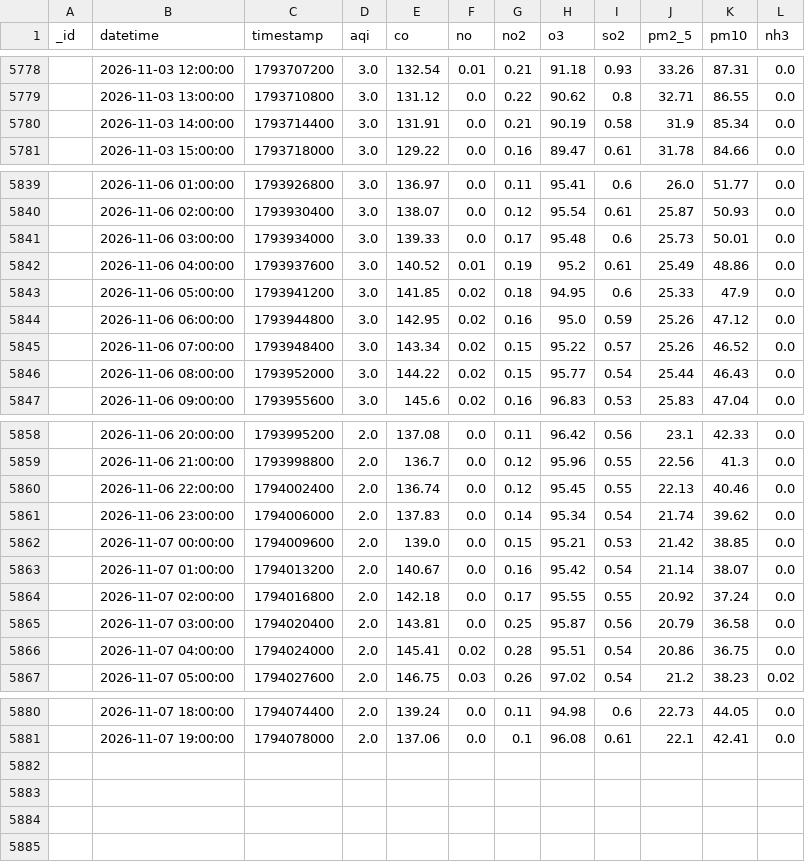
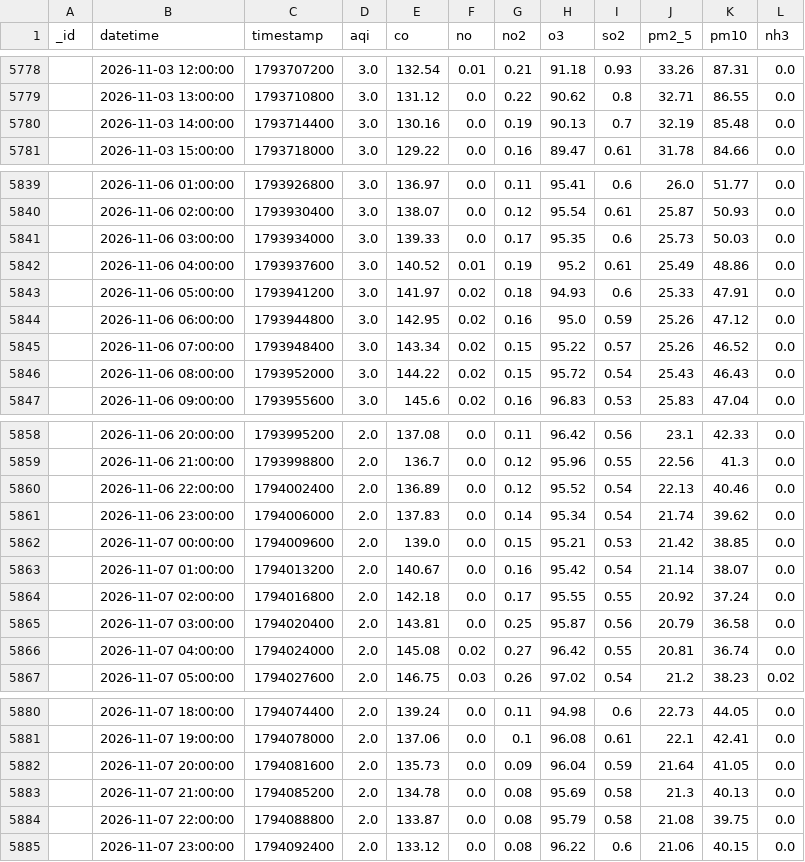
Before and after one commit to uzairharoon-dev/AQI-Predictor-End-to-End-ML-Pipeline-, a CSV file: data/aqi_data.csv, drawn as a sheet; only a part is shown, gaps mark what is left out; the diff covers the shown part only.

```diff
--- a/data/aqi_data.csv
+++ b/data/aqi_data.csv
@@ -5779,3 +5779,3 @@ _id,datetime,timestamp,aqi,co,no,no2,o3,so2,pm2_5,pm10,nh3
 ,2026-11-03 13:00:00,1793710800,3.0,131.12,0.0,0.22,90.62,0.8,32.71,86.55,0.0
-,2026-11-03 14:00:00,1793714400,3.0,131.91,0.0,0.21,90.19,0.58,31.9,85.34,0.0
+,2026-11-03 14:00:00,1793714400,3.0,130.16,0.0,0.19,90.13,0.7,32.19,85.48,0.0
 ,2026-11-03 15:00:00,1793718000,3.0,129.22,0.0,0.16,89.47,0.61,31.78,84.66,0.0
@@ -5840,8 +5840,8 @@ _id,datetime,timestamp,aqi,co,no,no2,o3,so2,pm2_5,pm10,nh3
 ,2026-11-06 02:00:00,1793930400,3.0,138.07,0.0,0.12,95.54,0.61,25.87,50.93,0.0
-,2026-11-06 03:00:00,1793934000,3.0,139.33,0.0,0.17,95.48,0.6,25.73,50.01,0.0
+,2026-11-06 03:00:00,1793934000,3.0,139.33,0.0,0.17,95.35,0.6,25.73,50.03,0.0
 ,2026-11-06 04:00:00,1793937600,3.0,140.52,0.01,0.19,95.2,0.61,25.49,48.86,0.0
-,2026-11-06 05:00:00,1793941200,3.0,141.85,0.02,0.18,94.95,0.6,25.33,47.9,0.0
+,2026-11-06 05:00:00,1793941200,3.0,141.97,0.02,0.18,94.93,0.6,25.33,47.91,0.0
 ,2026-11-06 06:00:00,1793944800,3.0,142.95,0.02,0.16,95.0,0.59,25.26,47.12,0.0
 ,2026-11-06 07:00:00,1793948400,3.0,143.34,0.02,0.15,95.22,0.57,25.26,46.52,0.0
-,2026-11-06 08:00:00,1793952000,3.0,144.22,0.02,0.15,95.77,0.54,25.44,46.43,0.0
+,2026-11-06 08:00:00,1793952000,3.0,144.22,0.02,0.15,95.72,0.54,25.43,46.43,0.0
 ,2026-11-06 09:00:00,1793955600,3.0,145.6,0.02,0.16,96.83,0.53,25.83,47.04,0.0
@@ -5859,3 +5859,3 @@ _id,datetime,timestamp,aqi,co,no,no2,o3,so2,pm2_5,pm10,nh3
 ,2026-11-06 21:00:00,1793998800,2.0,136.7,0.0,0.12,95.96,0.55,22.56,41.3,0.0
-,2026-11-06 22:00:00,1794002400,2.0,136.74,0.0,0.12,95.45,0.55,22.13,40.46,0.0
+,2026-11-06 22:00:00,1794002400,2.0,136.89,0.0,0.12,95.52,0.54,22.13,40.46,0.0
 ,2026-11-06 23:00:00,1794006000,2.0,137.83,0.0,0.14,95.34,0.54,21.74,39.62,0.0
@@ -5865,3 +5865,3 @@ _id,datetime,timestamp,aqi,co,no,no2,o3,so2,pm2_5,pm10,nh3
 ,2026-11-07 03:00:00,1794020400,2.0,143.81,0.0,0.25,95.87,0.56,20.79,36.58,0.0
-,2026-11-07 04:00:00,1794024000,2.0,145.41,0.02,0.28,95.51,0.54,20.86,36.75,0.0
+,2026-11-07 04:00:00,1794024000,2.0,145.08,0.02,0.27,96.42,0.55,20.81,36.74,0.0
 ,2026-11-07 05:00:00,1794027600,2.0,146.75,0.03,0.26,97.02,0.54,21.2,38.23,0.02
@@ -5881 +5881,5 @@ _id,datetime,timestamp,aqi,co,no,no2,o3,so2,pm2_5,pm10,nh3
 ,2026-11-07 19:00:00,1794078000,2.0,137.06,0.0,0.1,96.08,0.61,22.1,42.41,0.0
+,2026-11-07 20:00:00,1794081600,2.0,135.73,0.0,0.09,96.04,0.59,21.64,41.05,0.0
+,2026-11-07 21:00:00,1794085200,2.0,134.78,0.0,0.08,95.69,0.58,21.3,40.13,0.0
+,2026-11-07 22:00:00,1794088800,2.0,133.87,0.0,0.08,95.79,0.58,21.08,39.75,0.0
+,2026-11-07 23:00:00,1794092400,2.0,133.12,0.0,0.08,96.22,0.6,21.06,40.15,0.0
```
Also changed, not shown: 2 edited cells elsewhere in this file, 1 other file.
